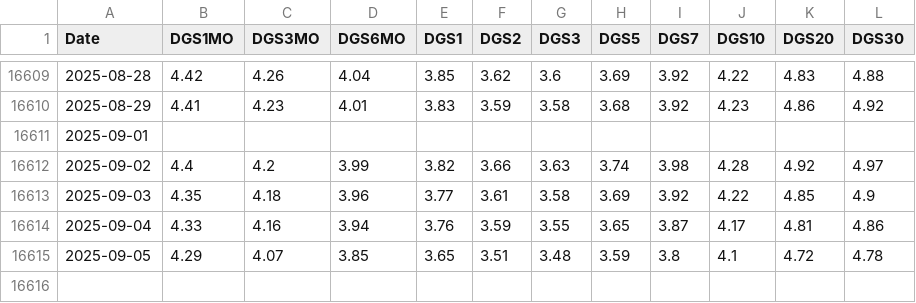
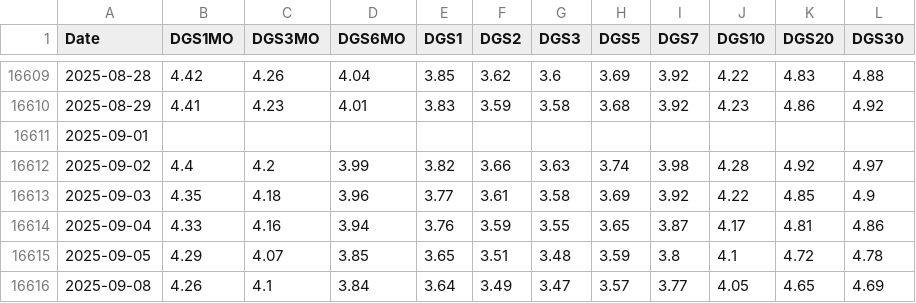
Before and after one commit to CSCoder33/Yield-Curve, a CSV file: data/treasury_yields.csv, drawn as a sheet; only a part is shown, gaps mark what is left out.

```diff
--- a/data/treasury_yields.csv
+++ b/data/treasury_yields.csv
@@ -16615 +16615,2 @@ Date,DGS1MO,DGS3MO,DGS6MO,DGS1,DGS2,DGS3,DGS5,DGS7,DGS10,DGS20,DGS30
 2025-09-05,4.29,4.07,3.85,3.65,3.51,3.48,3.59,3.8,4.1,4.72,4.78
+2025-09-08,4.26,4.1,3.84,3.64,3.49,3.47,3.57,3.77,4.05,4.65,4.69
```
Also changed, not shown: 2 other files.
